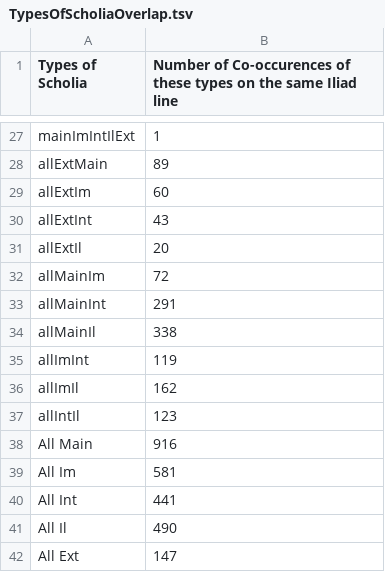
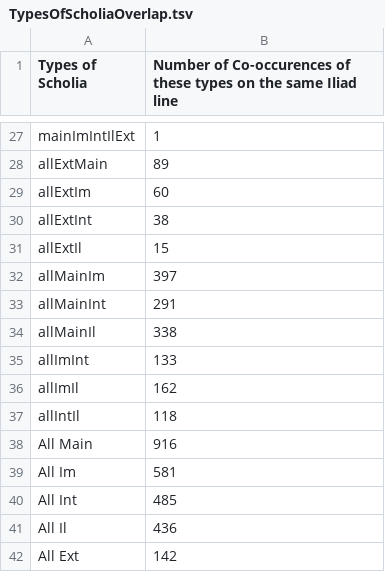
Before and after one commit to cjschu17/Thesis2016-2017, a TSV file: Data/ScholiaOverlap/TypesOfScholiaOverlap.tsv, drawn as a sheet; only a part is shown, gaps mark what is left out.

Commit message:
Update TypesOfScholiaOverlap.tsv

```diff
--- a/Data/ScholiaOverlap/TypesOfScholiaOverlap.tsv
+++ b/Data/ScholiaOverlap/TypesOfScholiaOverlap.tsv
@@ -29,14 +29,14 @@ allExtMain	89
 allExtIm	60
-allExtInt	43
-allExtIl	20
-allMainIm	72
+allExtInt	38
+allExtIl	15
+allMainIm	397
 allMainInt	291
 allMainIl	338
-allImInt	119
+allImInt	133
 allImIl	162
-allIntIl	123
+allIntIl	118
 All Main	916
 All Im	581
-All Int	441
-All Il	490
-All Ext	147
+All Int	485
+All Il	436
+All Ext	142
```
